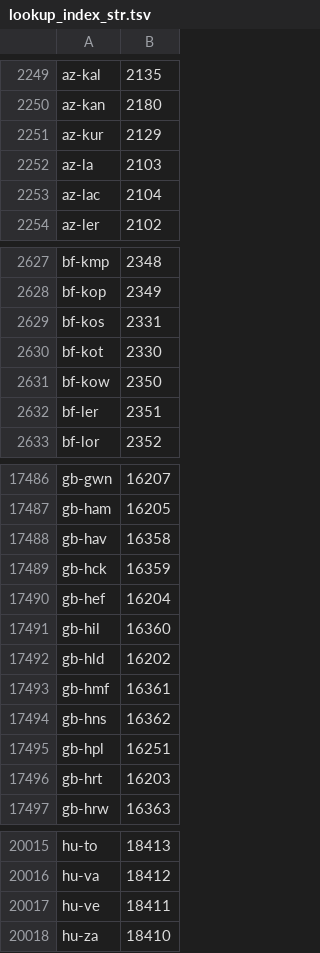
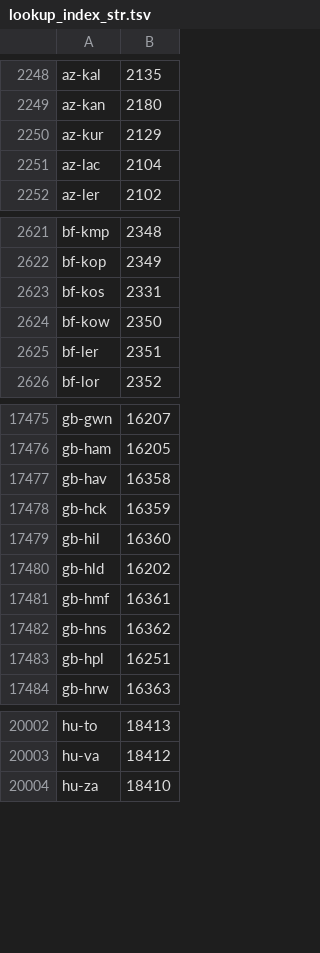
Before and after one commit to dstoffels/localis, a TSV file: src/localis/data/subdivisions/lookup_index_str.tsv, drawn as a sheet; only a part is shown, gaps mark what is left out; the diff covers the shown part only; the diff names each change by its address in the sheet, - before the commit and + after, or states it on an @@ line.

```diff
--- a/src/localis/data/subdivisions/lookup_index_str.tsv
+++ b/src/localis/data/subdivisions/lookup_index_str.tsv
-row 2252: az-la | 2103
-row 2630: bf-kot | 2330
-row 17490: gb-hef | 16204
-row 17496: gb-hrt | 16203
-row 20017: hu-ve | 18411
```
Also changed, not shown: 25 removed rows elsewhere in this file, src/localis/data/cities/search_index_offsets.tsv, src/localis/data/subdivisions/search_index_offsets.tsv, 7 other files.
